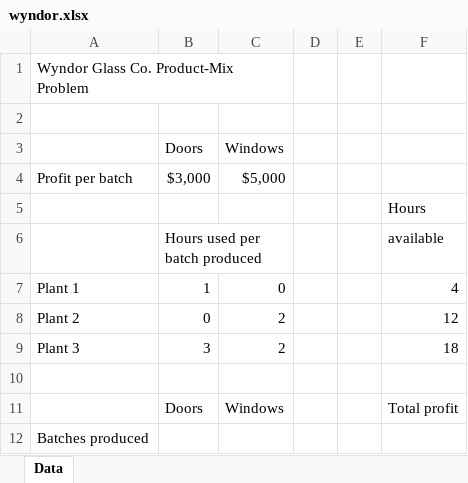
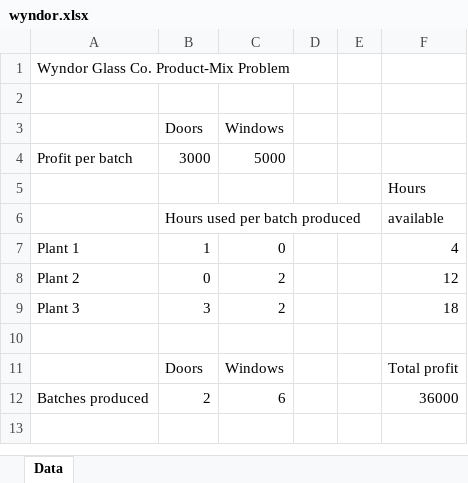
Before and after one commit to Steve8881/THU-IE-OR3-Tutorial, an Excel workbook: tutorial_04_lp modeling/data/wyndor.xlsx, sheet Data, drawn as a sheet; values as stored, in another font and other column widths than the file's, no cell formats; removed rows and columns are numbered as before the commit, all else as after; the diff names each change by its address in the sheet, - before the commit and + after, or states it on an @@ line.

```diff
--- a/tutorial_04_lp modeling/data/wyndor.xlsx (sheet Data)
+++ b/tutorial_04_lp modeling/data/wyndor.xlsx (sheet Data)
-A1:C1 merged
-B4: $3,000
+B4: 3000
-C4: $5,000
+C4: 5000
-B6:C6 merged
-row 12: Batches produced
+row 12: Batches produced | 2 | 6 |  |  | 36000
```
Also changed, not shown: cell formats, 4 other files.
